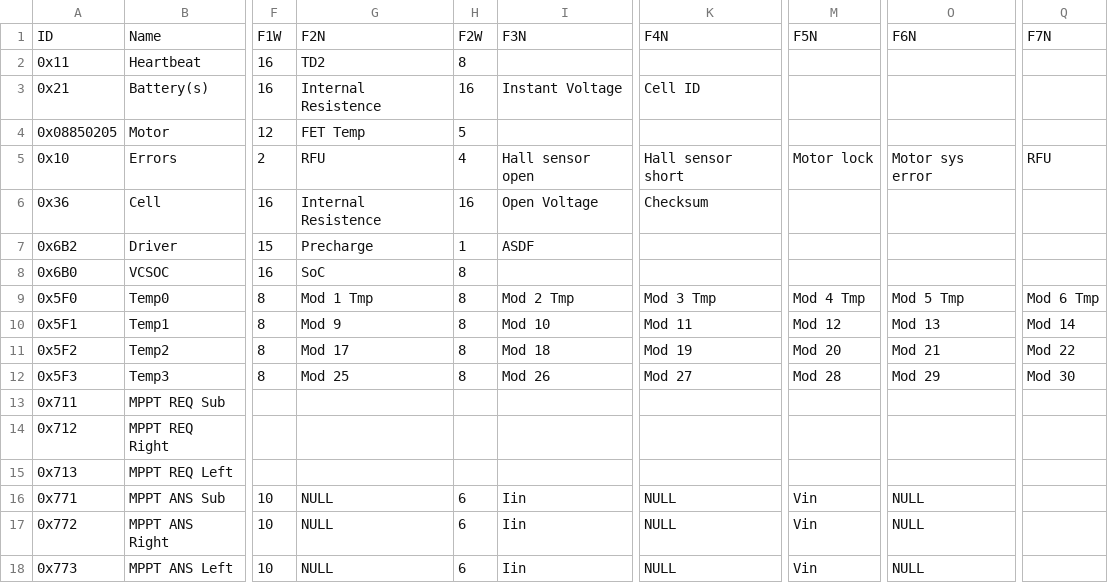
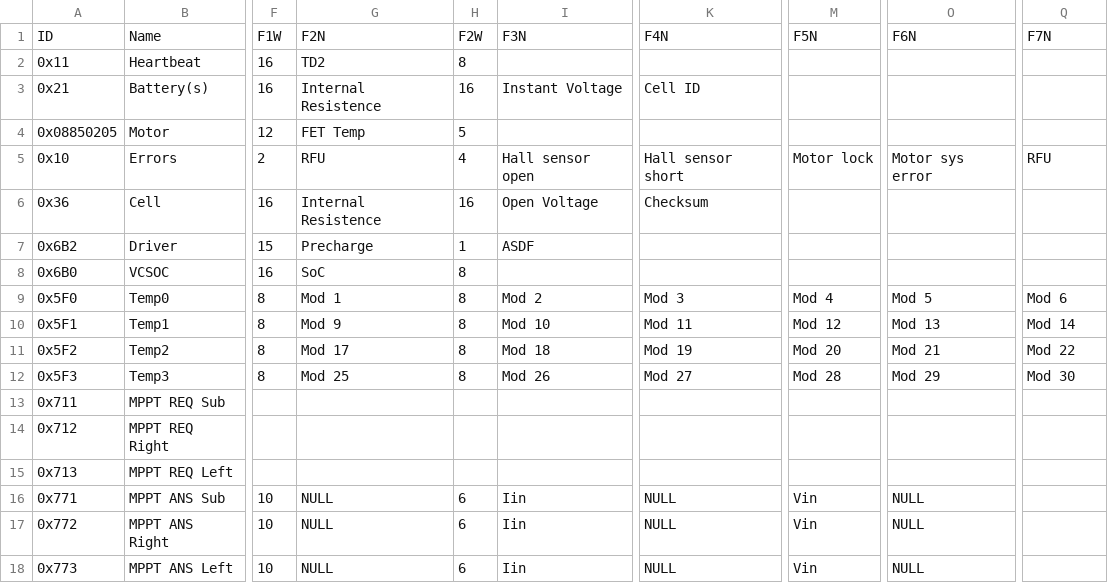
Before and after one commit to a-r-n/nusolar-18, a CSV file: pytranslate/id-table.csv, drawn as a sheet; only a part is shown, gaps mark what is left out; the diff names each change by its address in the sheet, - before the commit and + after, or states it on an @@ line.

```diff
--- a/pytranslate/id-table.csv
+++ b/pytranslate/id-table.csv
-G9: Mod 1 Tmp
+G9: Mod 1
-I9: Mod 2 Tmp
+I9: Mod 2
-K9: Mod 3 Tmp
+K9: Mod 3
-M9: Mod 4 Tmp
+M9: Mod 4
-O9: Mod 5 Tmp
+O9: Mod 5
-Q9: Mod 6 Tmp
+Q9: Mod 6
```
Also changed, not shown: 1 other file.
